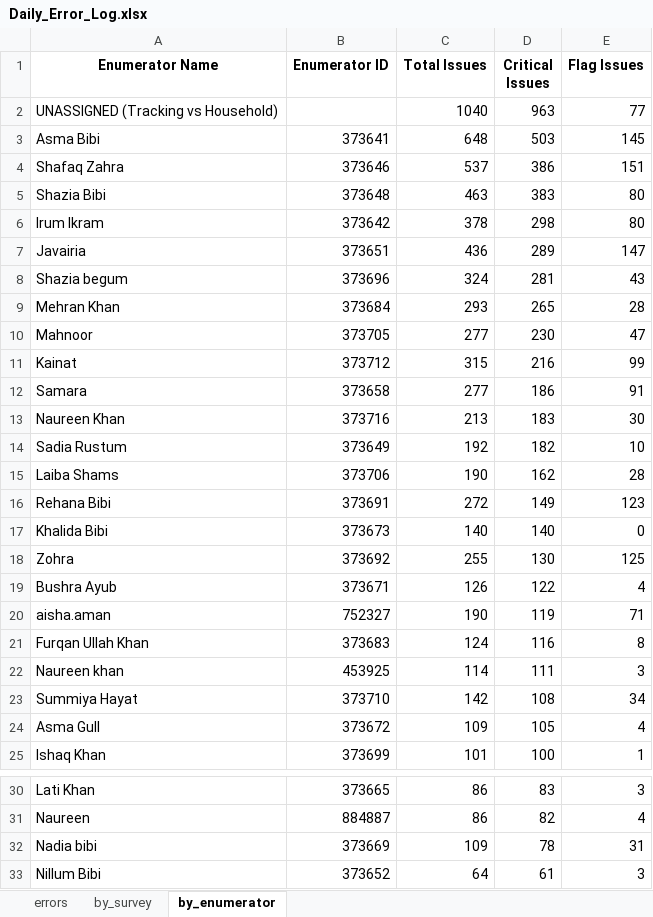
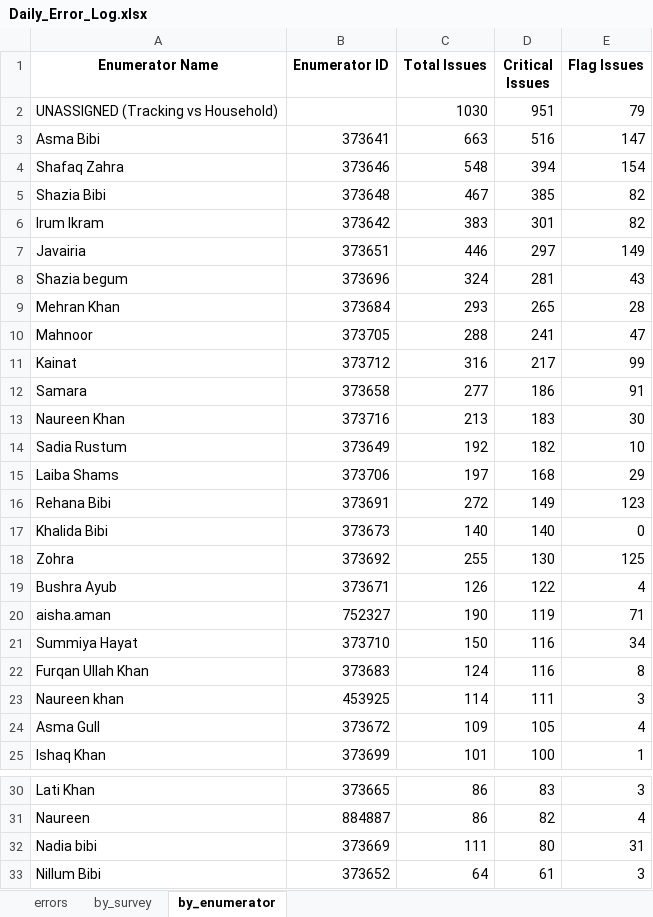
Before and after one commit to malkiaman-dev/KP_RAP_M_-_E_Dashboard, an Excel workbook: Error_log/Daily_Error_Log.xlsx, sheet by_enumerator, drawn as a sheet; only a part is shown, gaps mark what is left out; values as stored, in another font and other column widths than the file's, no borders; removed rows and columns are numbered as before the commit, all else as after; the diff names each change by its address in the sheet, - before the commit and + after, or states it on an @@ line.

```diff
--- a/Error_log/Daily_Error_Log.xlsx (sheet by_enumerator)
+++ b/Error_log/Daily_Error_Log.xlsx (sheet by_enumerator)
-C2 (Total Issues): 1040
+C2 (Total Issues): 1030
-D2 (Critical Issues): 963
+D2 (Critical Issues): 951
-E2 (Flag Issues): 77
+E2 (Flag Issues): 79
-C3 (Total Issues): 648
+C3 (Total Issues): 663
-D3 (Critical Issues): 503
+D3 (Critical Issues): 516
-E3 (Flag Issues): 145
+E3 (Flag Issues): 147
-C4 (Total Issues): 537
+C4 (Total Issues): 548
-D4 (Critical Issues): 386
+D4 (Critical Issues): 394
-E4 (Flag Issues): 151
+E4 (Flag Issues): 154
-C5 (Total Issues): 463
+C5 (Total Issues): 467
-D5 (Critical Issues): 383
+D5 (Critical Issues): 385
-E5:E6 (Flag Issues): 80
+E5:E6 (Flag Issues): 82
-C6 (Total Issues): 378
+C6 (Total Issues): 383
-D6 (Critical Issues): 298
+D6 (Critical Issues): 301
-C7 (Total Issues): 436
+C7 (Total Issues): 446
-D7 (Critical Issues): 289
+D7 (Critical Issues): 297
-E7 (Flag Issues): 147
+E7 (Flag Issues): 149
-C10 (Total Issues): 277
+C10 (Total Issues): 288
-D10 (Critical Issues): 230
+D10 (Critical Issues): 241
-C11 (Total Issues): 315
+C11 (Total Issues): 316
-D11 (Critical Issues): 216
+D11 (Critical Issues): 217
-C15 (Total Issues): 190
+C15 (Total Issues): 197
-D15 (Critical Issues): 162
+D15 (Critical Issues): 168
-E15 (Flag Issues): 28
+E15 (Flag Issues): 29
+row 21: Summiya Hayat | 373710 | 150 | 116 | 34
-row 23: Summiya Hayat | 373710 | 142 | 108 | 34
-C32 (Total Issues): 109
+C32 (Total Issues): 111
-D32 (Critical Issues): 78
+D32 (Critical Issues): 80
```
Also changed, not shown: sheet errors, sheet by_survey, Error_log/Enumerator_Performance.xlsx, Error_log/Weekly_QA_Summary.xlsx, 2 other files.
